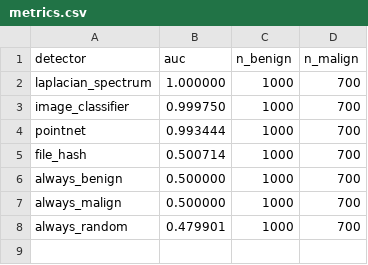
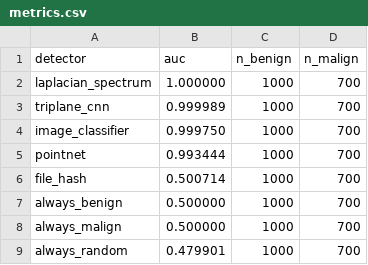
Before and after one commit to geometryandthecity/firearm-detection, a CSV file: output/by_adversary/faceswap/metrics.csv, drawn as a sheet; the diff names each change by its address in the sheet, - before the commit and + after, or states it on an @@ line.

```diff
--- a/output/by_adversary/faceswap/metrics.csv
+++ b/output/by_adversary/faceswap/metrics.csv
+row 3: triplane_cnn | 0.999989 | 1000 | 700
```
Also changed, not shown: output/by_adversary/degenerate/metrics.csv, output/by_adversary/disconnected/metrics.csv, 22 other files.
